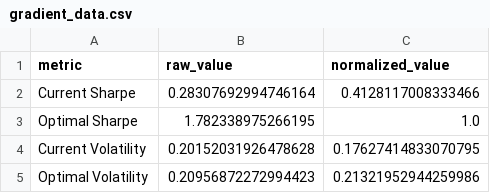
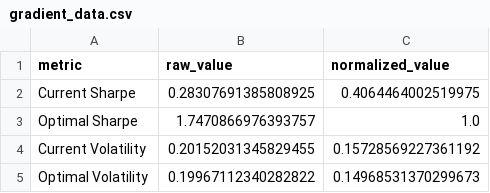
Before and after one commit to Ruburable/portfolio_volatility, a CSV file: out/out_optimise/gradient_data.csv, drawn as a sheet.

```diff
--- a/out/out_optimise/gradient_data.csv
+++ b/out/out_optimise/gradient_data.csv
@@ -1,5 +1,5 @@
 metric,raw_value,normalized_value
-Current Sharpe,0.28307692994746164,0.4128117008333466
-Optimal Sharpe,1.782338975266195,1.0
-Current Volatility,0.20152031926478628,0.17627414833070795
-Optimal Volatility,0.20956872272994423,0.21321952944259986
+Current Sharpe,0.28307691385808925,0.4064464002519975
+Optimal Sharpe,1.7470866976393757,1.0
+Current Volatility,0.20152031345829455,0.15728569227361192
+Optimal Volatility,0.19967112340282822,0.14968531370299673
```
Also changed, not shown: out/out_calculate/vol.csv, out/out_optimise/distance_metrics.csv, 7 other files.
